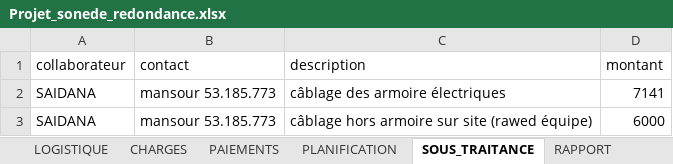
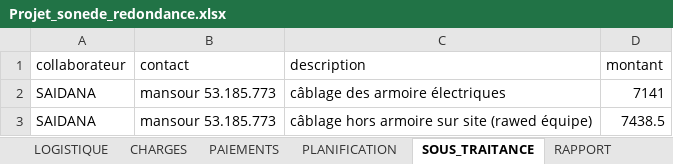
Before and after one commit to RochdiPro/projet_cost, an Excel workbook: src/assets/projets/Projet_sonede_redondance.xlsx, sheet SOUS_TRAITANCE, drawn as a sheet; values as stored, in another font and other column widths than the file's, no borders; the diff names each change by its address in the sheet, - before the commit and + after, or states it on an @@ line.

```diff
--- a/src/assets/projets/Projet_sonede_redondance.xlsx (sheet SOUS_TRAITANCE)
+++ b/src/assets/projets/Projet_sonede_redondance.xlsx (sheet SOUS_TRAITANCE)
-D3 (montant): 6000
+D3 (montant): 7438.5
```
Also changed, not shown: sheet FACTURES, sheet LOGISTIQUE, sheet RESTAURATION, sheet INFO_PROJET, sheet PAIEMENTS, src/assets/projets/Projet_additive_CLC_CLSB_Solution_additive_delice.xlsx.
